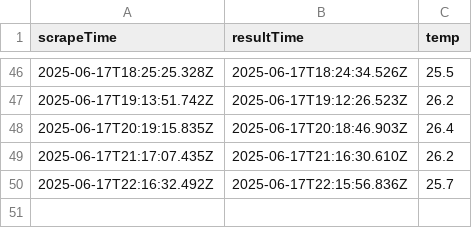
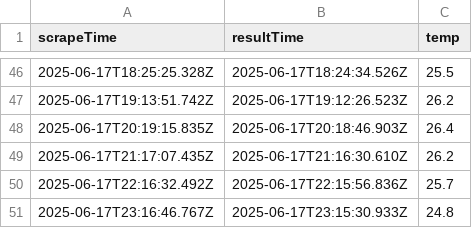
Before and after one commit to abhirajl459/webscrape, a CSV file: data.csv, drawn as a sheet; only a part is shown, gaps mark what is left out.

```diff
--- a/data.csv
+++ b/data.csv
@@ -50 +50,2 @@ scrapeTime,resultTime,temp
 2025-06-17T22:16:32.492Z,2025-06-17T22:15:56.836Z,25.7
+2025-06-17T23:16:46.767Z,2025-06-17T23:15:30.933Z,24.8
```
